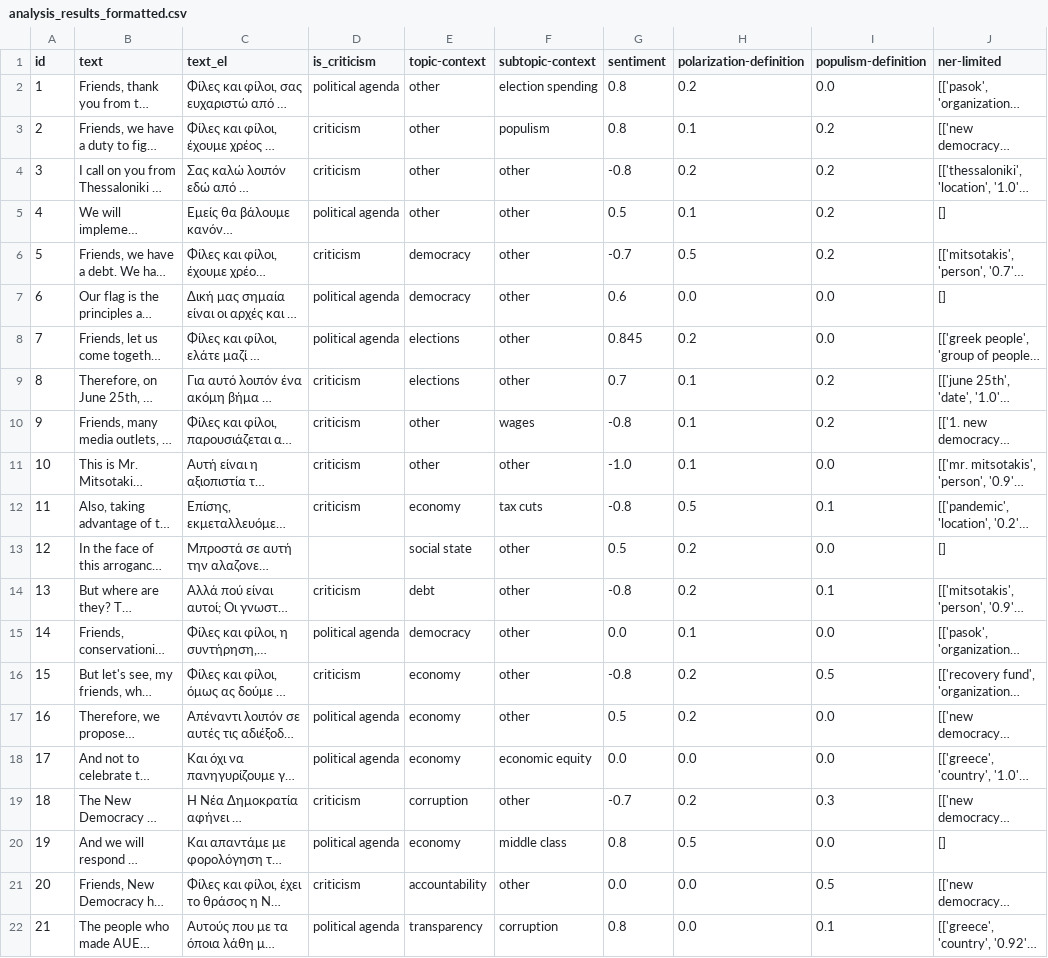
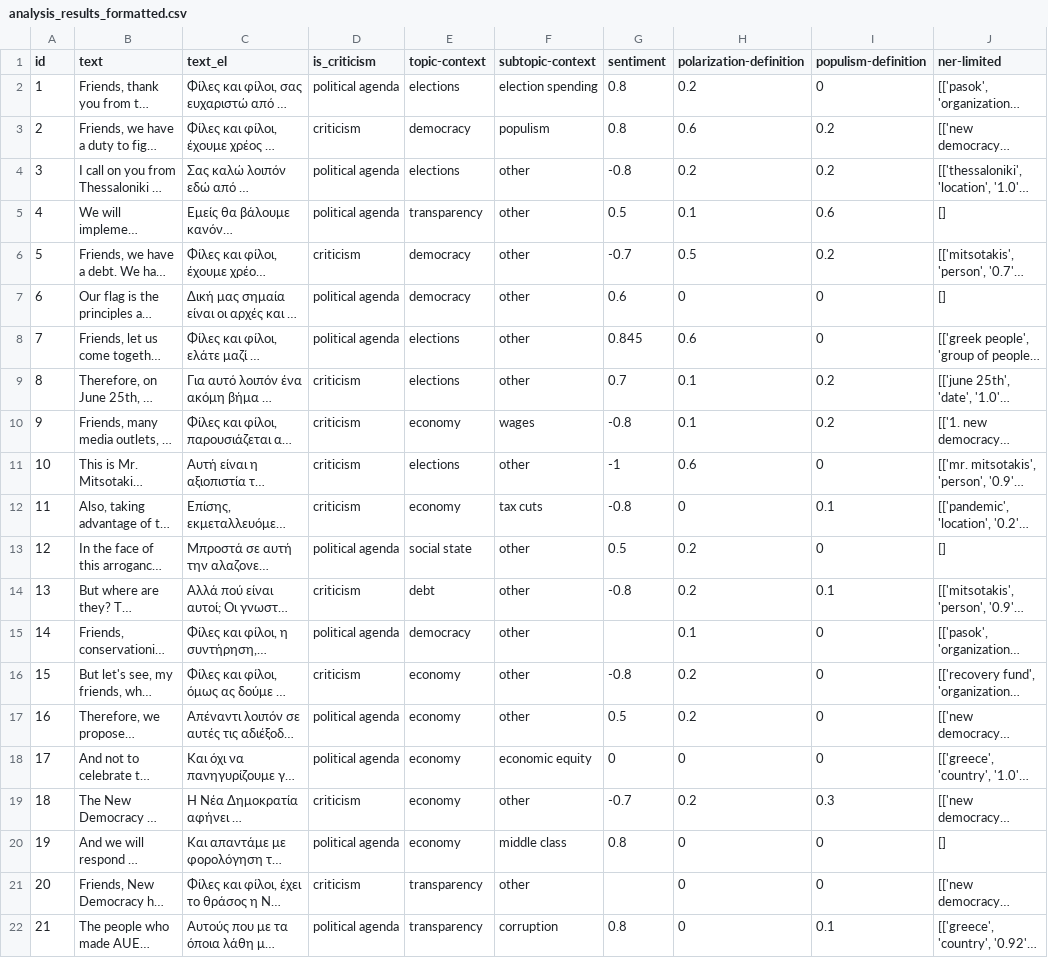
Before and after one commit to Datalab-AUTH/imedd-political-speech-data-test, a CSV file: pre-elections-2/Androulakis/Androulakis_2023_06_19_Thessaloniki/analysis/final/analysis_results_formatted.csv, drawn as a sheet; only a part is shown; long unchanged cells end in …; the diff covers the shown part only; the diff names each change by its address in the sheet, - before the commit and + after, or states it on an @@ line.

Commit message:
Updating results with fixed for speech Androulakis_2023_06_19_Thessaloniki

```diff
--- a/pre-elections-2/Androulakis/Androulakis_2023_06_19_Thessaloniki/analysis/final/analysis_results_formatted.csv
+++ b/pre-elections-2/Androulakis/Androulakis_2023_06_19_Thessaloniki/analysis/final/analysis_results_formatted.csv
-E2 (topic-context): other
+E2 (topic-context): elections
-I2 (populism-definition): 0.0
+I2 (populism-definition): 0
-E3 (topic-context): other
+E3 (topic-context): democracy
-H3 (polarization-definition): 0.1
+H3 (polarization-definition): 0.6
-D4 (is_criticism): criticism
+D4 (is_criticism): political agenda
-E4 (topic-context): other
+E4 (topic-context): elections
-E5 (topic-context): other
+E5 (topic-context): transparency
-I5 (populism-definition): 0.2
+I5 (populism-definition): 0.6
-H7 (polarization-definition): 0.0
+H7 (polarization-definition): 0
-I7:I8 (populism-definition): 0.0
+I7:I8 (populism-definition): 0
-H8 (polarization-definition): 0.2
+H8 (polarization-definition): 0.6
-E10 (topic-context): other
+E10 (topic-context): economy
-E11 (topic-context): other
+E11 (topic-context): elections
-G11 (sentiment): -1.0
+G11 (sentiment): -1
-H11 (polarization-definition): 0.1
+H11 (polarization-definition): 0.6
-I11 (populism-definition): 0.0
+I11 (populism-definition): 0
-H12 (polarization-definition): 0.5
+H12 (polarization-definition): 0
-D13 (is_criticism): (empty)
+D13 (is_criticism): political agenda
-I13 (populism-definition): 0.0
+I13 (populism-definition): 0
-G15 (sentiment): 0.0
+G15 (sentiment): (empty)
-I15 (populism-definition): 0.0
+I15 (populism-definition): 0
-I16 (populism-definition): 0.5
+I16 (populism-definition): 0
-I17:I18 (populism-definition): 0.0
+I17:I18 (populism-definition): 0
-G18 (sentiment): 0.0
+G18 (sentiment): 0
-H18 (polarization-definition): 0.0
+H18 (polarization-definition): 0
-E19 (topic-context): corruption
+E19 (topic-context): economy
-H20 (polarization-definition): 0.5
+H20 (polarization-definition): 0
-I20 (populism-definition): 0.0
+I20 (populism-definition): 0
-E21 (topic-context): accountability
+E21 (topic-context): transparency
-G21 (sentiment): 0.0
+G21 (sentiment): (empty)
-H21:H22 (polarization-definition): 0.0
+H21:H22 (polarization-definition): 0
-I21 (populism-definition): 0.5
+I21 (populism-definition): 0
```
Also changed, not shown: 58 edited cells elsewhere in this file, 28 other files.
